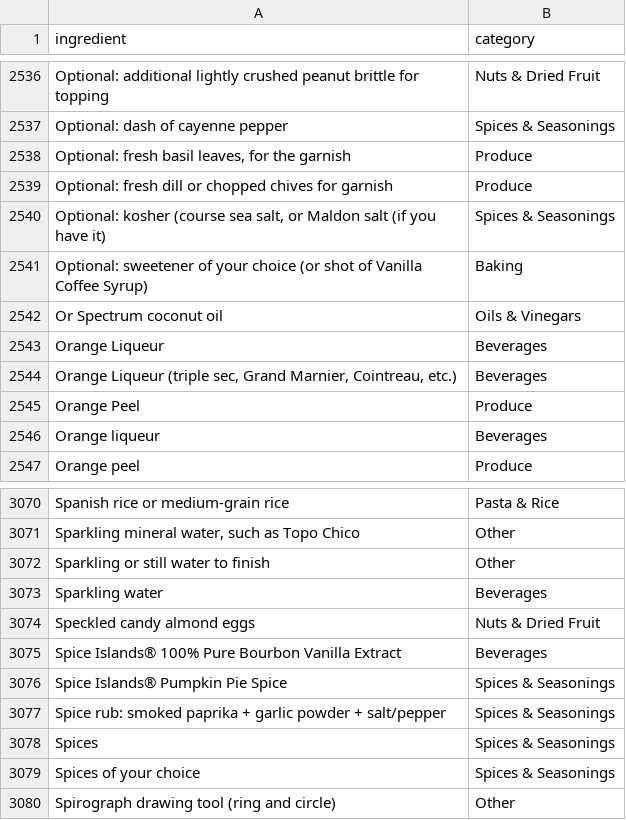
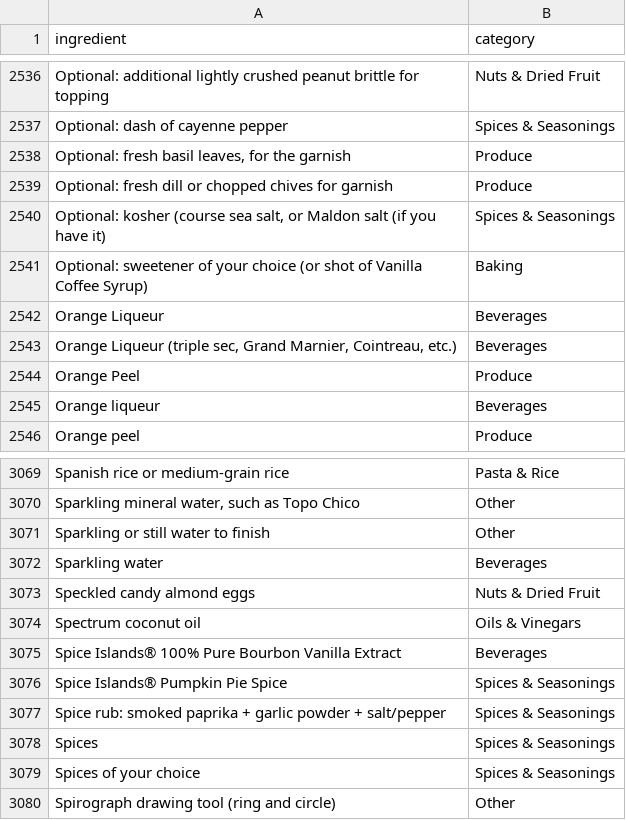
Before and after one commit to GregorStocks/ramekin, a CSV file: data/ingredient-categories.csv, drawn as a sheet; only a part is shown, gaps mark what is left out.

```diff
--- a/data/ingredient-categories.csv
+++ b/data/ingredient-categories.csv
@@ -2541,3 +2541,2 @@ Optional: fresh dill or chopped chives for garnish,Produce
 Optional: sweetener of your choice (or shot of Vanilla Coffee Syrup),Baking
-Or Spectrum coconut oil,Oils & Vinegars
 Orange Liqueur,Beverages
@@ -3074,2 +3073,3 @@ Sparkling water,Beverages
 Speckled candy almond eggs,Nuts & Dried Fruit
+Spectrum coconut oil,Oils & Vinegars
 Spice Islands® 100% Pure Bourbon Vanilla Extract,Beverages
```
Also changed, not shown: 3 other files.
